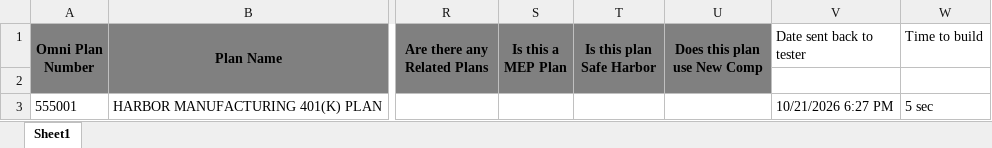
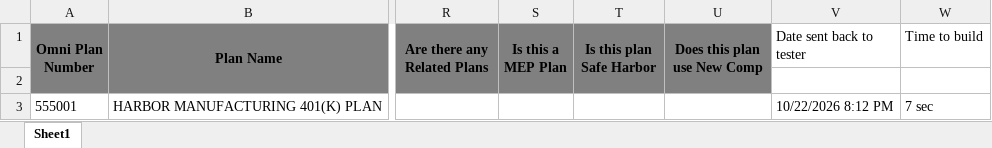
Before and after one commit to demo-clearstone/quietorbit, an Excel workbook: new-app/sample-data/401k/pass/expected-output/ValAssemblyLog.xlsx, sheet Sheet1, drawn as a sheet; only a part is shown, gaps mark what is left out; values as stored, in another font and other column widths than the file's, no borders; the diff names each change by its address in the sheet, - before the commit and + after, or states it on an @@ line.

Commit message:
assembly update

```diff
--- a/new-app/sample-data/401k/pass/expected-output/ValAssemblyLog.xlsx (sheet Sheet1)
+++ b/new-app/sample-data/401k/pass/expected-output/ValAssemblyLog.xlsx (sheet Sheet1)
-V3 (Date sent back to tester): 10/21/2026 6:27 PM
+V3 (Date sent back to tester): 10/22/2026 8:12 PM
-W3 (Time to build): 5 sec
+W3 (Time to build): 7 sec
```
Also changed, not shown: new-app/sample-data/401k/current-fail/expected-output/ValAssemblyLog.xlsx, new-app/sample-data/403b/pass/expected-output/ValAssemblyLog.xlsx, 44 other files.
